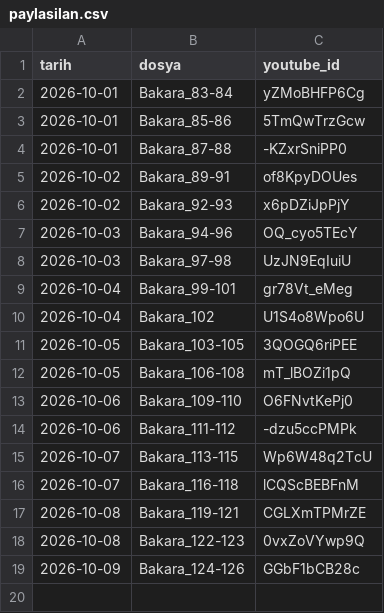
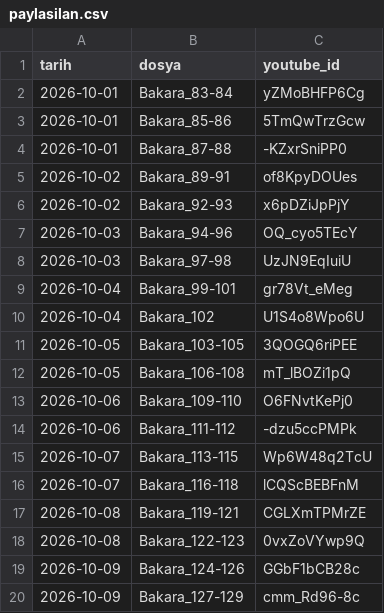
Before and after one commit to mehm24et35/kuran-shorts, a CSV file: paylasilan.csv, drawn as a sheet; the diff names each change by its address in the sheet, - before the commit and + after, or states it on an @@ line.

```diff
--- a/paylasilan.csv
+++ b/paylasilan.csv
+row 20: 2026-10-09 | Bakara_127-129 | cmm_Rd96-8c
```
Also changed, not shown: 1 other file.
